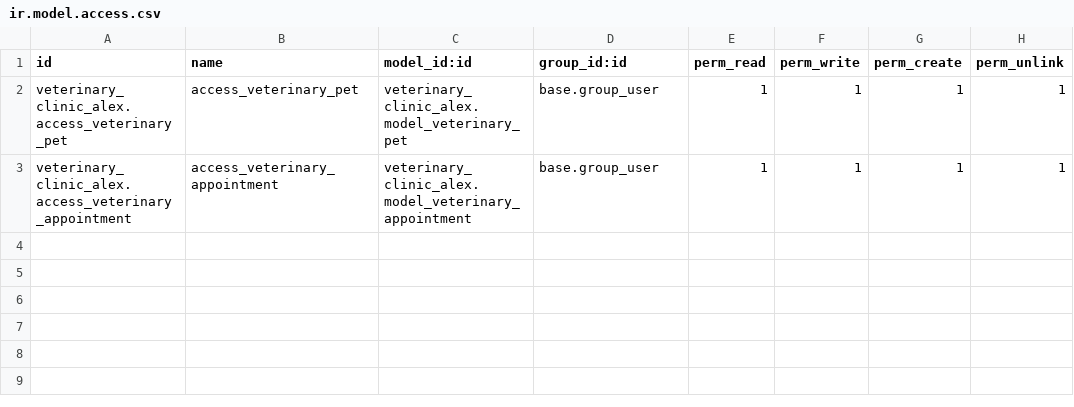
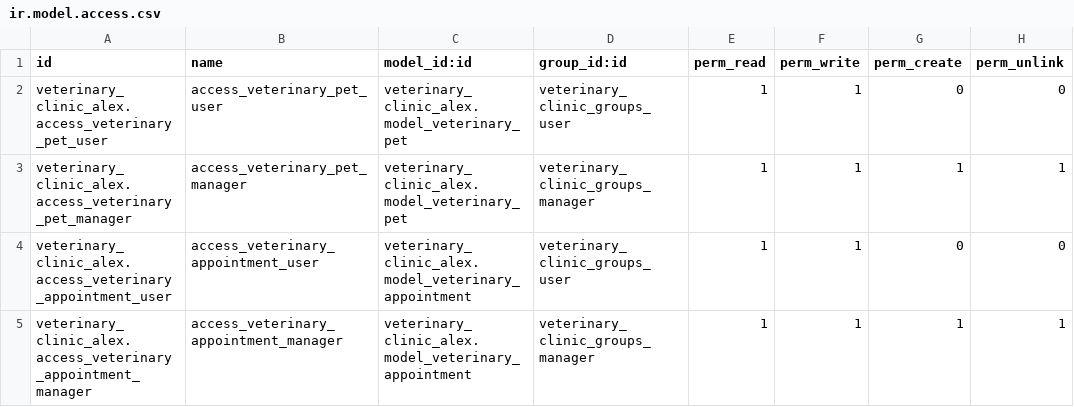
Before and after one commit to nachoserra-domatix/cursoaeodoo2024-2, a CSV file: veterinary_clinic_alex/security/ir.model.access.csv, drawn as a sheet.

Commit message:
[ADD] Form, tree views and groups

```diff
--- a/veterinary_clinic_alex/security/ir.model.access.csv
+++ b/veterinary_clinic_alex/security/ir.model.access.csv
@@ -1,3 +1,5 @@
 id,name,model_id:id,group_id:id,perm_read,perm_write,perm_create,perm_unlink
-veterinary_clinic_alex.access_veterinary_pet,access_veterinary_pet,veterinary_clinic_alex.model_veterinary_pet,base.group_user,1,1,1,1
-veterinary_clinic_alex.access_veterinary_appointment,access_veterinary_appointment,veterinary_clinic_alex.model_veterinary_appointment,base.group_user,1,1,1,1
+veterinary_clinic_alex.access_veterinary_pet_user,access_veterinary_pet_user,veterinary_clinic_alex.model_veterinary_pet,veterinary_clinic_groups_user,1,1,0,0
+veterinary_clinic_alex.access_veterinary_pet_manager,access_veterinary_pet_manager,veterinary_clinic_alex.model_veterinary_pet,veterinary_clinic_groups_manager,1,1,1,1
+veterinary_clinic_alex.access_veterinary_appointment_user,access_veterinary_appointment_user,veterinary_clinic_alex.model_veterinary_appointment,veterinary_clinic_groups_user,1,1,0,0
+veterinary_clinic_alex.access_veterinary_appointment_manager,access_veterinary_appointment_manager,veterinary_clinic_alex.model_veterinary_appointment,veterinary_clinic_groups_manager,1,1,1,1
```
Also changed, not shown: 7 other files.
